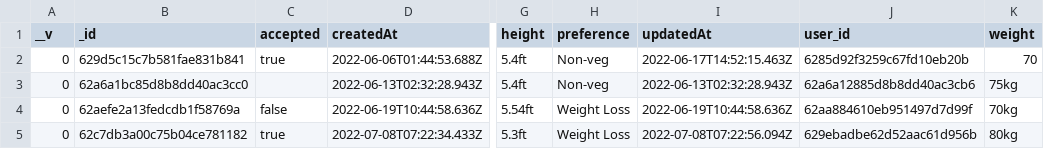
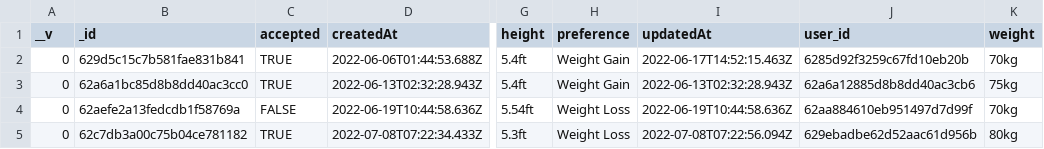
Before and after one commit to susiiiyana905/PortionDoc, a CSV file: Database/dietaries.csv, drawn as a sheet; only a part is shown, gaps mark what is left out; the diff names each change by its address in the sheet, - before the commit and + after, or states it on an @@ line.

```diff
--- a/Database/dietaries.csv
+++ b/Database/dietaries.csv
-C2 (accepted): true
+C2 (accepted): TRUE
-H2:H3 (preference): Non-veg
+H2:H3 (preference): Weight Gain
-K2 (weight): 70
+K2 (weight): 70kg
-C3 (accepted): (empty)
+C3 (accepted): TRUE
-C4 (accepted): false
+C4 (accepted): FALSE
-C5 (accepted): true
+C5 (accepted): TRUE
```
Also changed, not shown: 3 other files.
